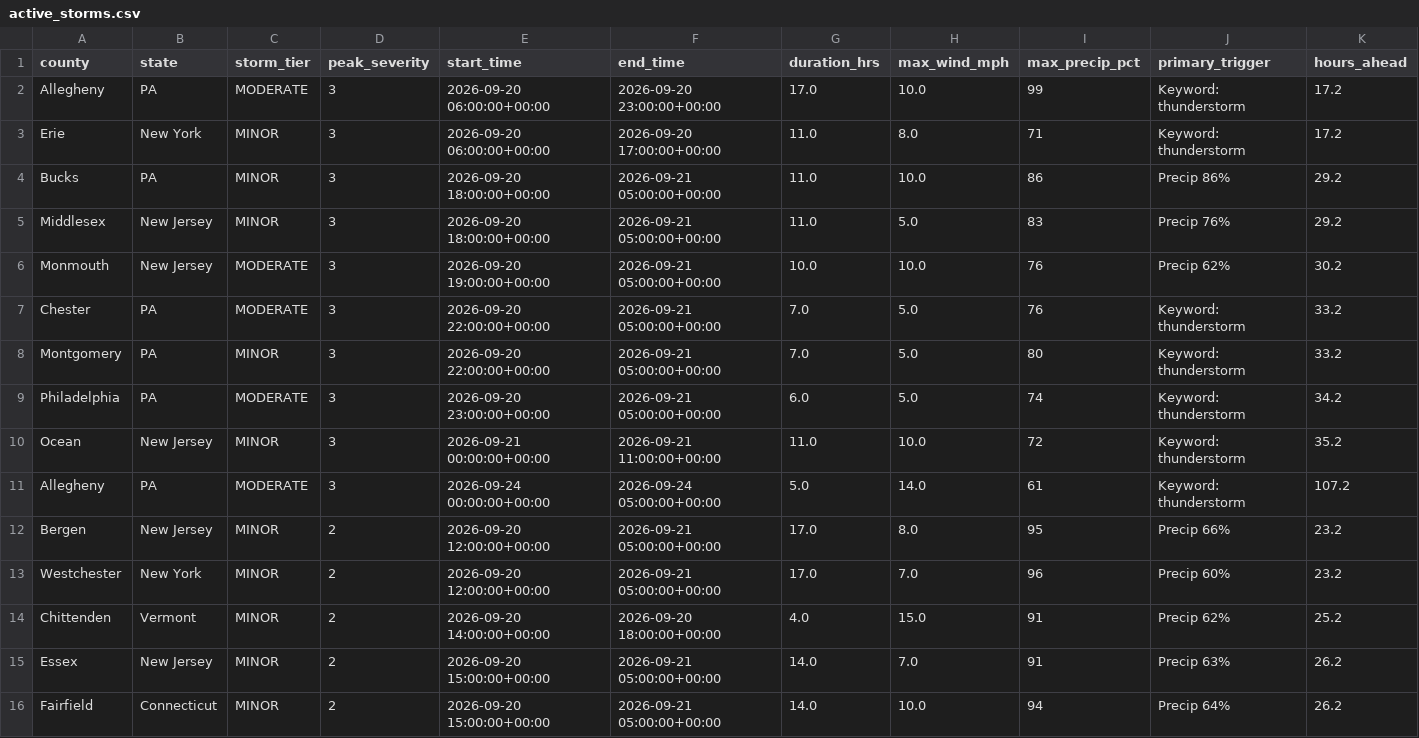
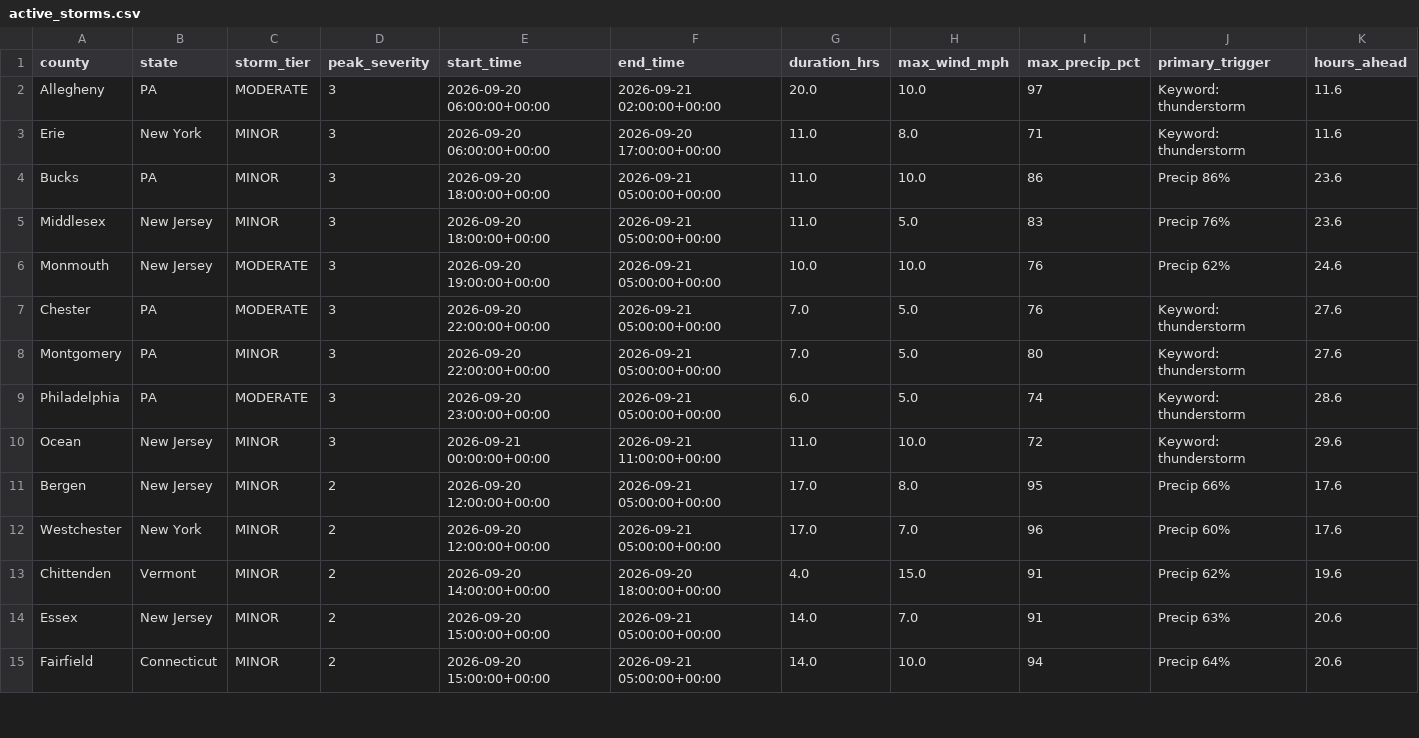
Before and after one commit to Jay9074/gridwatch, a CSV file: data/stormwatch/storms/active_storms.csv, drawn as a sheet; only a part is shown; the diff covers the shown part only.

```diff
--- a/data/stormwatch/storms/active_storms.csv
+++ b/data/stormwatch/storms/active_storms.csv
@@ -1,16 +1,15 @@
 county,state,storm_tier,peak_severity,start_time,end_time,duration_hrs,max_wind_mph,max_precip_pct,primary_trigger,hours_ahead
-Allegheny,PA,MODERATE,3,2026-09-20 06:00:00+00:00,2026-09-20 23:00:00+00:00,17.0,10.0,99,Keyword: thunderstorm,17.2
-Erie,New York,MINOR,3,2026-09-20 06:00:00+00:00,2026-09-20 17:00:00+00:00,11.0,8.0,71,Keyword: thunderstorm,17.2
-Bucks,PA,MINOR,3,2026-09-20 18:00:00+00:00,2026-09-21 05:00:00+00:00,11.0,10.0,86,Precip 86%,29.2
-Middlesex,New Jersey,MINOR,3,2026-09-20 18:00:00+00:00,2026-09-21 05:00:00+00:00,11.0,5.0,83,Precip 76%,29.2
-Monmouth,New Jersey,MODERATE,3,2026-09-20 19:00:00+00:00,2026-09-21 05:00:00+00:00,10.0,10.0,76,Precip 62%,30.2
-Chester,PA,MODERATE,3,2026-09-20 22:00:00+00:00,2026-09-21 05:00:00+00:00,7.0,5.0,76,Keyword: thunderstorm,33.2
-Montgomery,PA,MINOR,3,2026-09-20 22:00:00+00:00,2026-09-21 05:00:00+00:00,7.0,5.0,80,Keyword: thunderstorm,33.2
-Philadelphia,PA,MODERATE,3,2026-09-20 23:00:00+00:00,2026-09-21 05:00:00+00:00,6.0,5.0,74,Keyword: thunderstorm,34.2
-Ocean,New Jersey,MINOR,3,2026-09-21 00:00:00+00:00,2026-09-21 11:00:00+00:00,11.0,10.0,72,Keyword: thunderstorm,35.2
-Allegheny,PA,MODERATE,3,2026-09-24 00:00:00+00:00,2026-09-24 05:00:00+00:00,5.0,14.0,61,Keyword: thunderstorm,107.2
-Bergen,New Jersey,MINOR,2,2026-09-20 12:00:00+00:00,2026-09-21 05:00:00+00:00,17.0,8.0,95,Precip 66%,23.2
-Westchester,New York,MINOR,2,2026-09-20 12:00:00+00:00,2026-09-21 05:00:00+00:00,17.0,7.0,96,Precip 60%,23.2
-Chittenden,Vermont,MINOR,2,2026-09-20 14:00:00+00:00,2026-09-20 18:00:00+00:00,4.0,15.0,91,Precip 62%,25.2
-Essex,New Jersey,MINOR,2,2026-09-20 15:00:00+00:00,2026-09-21 05:00:00+00:00,14.0,7.0,91,Precip 63%,26.2
-Fairfield,Connecticut,MINOR,2,2026-09-20 15:00:00+00:00,2026-09-21 05:00:00+00:00,14.0,10.0,94,Precip 64%,26.2
+Allegheny,PA,MODERATE,3,2026-09-20 06:00:00+00:00,2026-09-21 02:00:00+00:00,20.0,10.0,97,Keyword: thunderstorm,11.6
+Erie,New York,MINOR,3,2026-09-20 06:00:00+00:00,2026-09-20 17:00:00+00:00,11.0,8.0,71,Keyword: thunderstorm,11.6
+Bucks,PA,MINOR,3,2026-09-20 18:00:00+00:00,2026-09-21 05:00:00+00:00,11.0,10.0,86,Precip 86%,23.6
+Middlesex,New Jersey,MINOR,3,2026-09-20 18:00:00+00:00,2026-09-21 05:00:00+00:00,11.0,5.0,83,Precip 76%,23.6
+Monmouth,New Jersey,MODERATE,3,2026-09-20 19:00:00+00:00,2026-09-21 05:00:00+00:00,10.0,10.0,76,Precip 62%,24.6
+Chester,PA,MODERATE,3,2026-09-20 22:00:00+00:00,2026-09-21 05:00:00+00:00,7.0,5.0,76,Keyword: thunderstorm,27.6
+Montgomery,PA,MINOR,3,2026-09-20 22:00:00+00:00,2026-09-21 05:00:00+00:00,7.0,5.0,80,Keyword: thunderstorm,27.6
+Philadelphia,PA,MODERATE,3,2026-09-20 23:00:00+00:00,2026-09-21 05:00:00+00:00,6.0,5.0,74,Keyword: thunderstorm,28.6
+Ocean,New Jersey,MINOR,3,2026-09-21 00:00:00+00:00,2026-09-21 11:00:00+00:00,11.0,10.0,72,Keyword: thunderstorm,29.6
+Bergen,New Jersey,MINOR,2,2026-09-20 12:00:00+00:00,2026-09-21 05:00:00+00:00,17.0,8.0,95,Precip 66%,17.6
+Westchester,New York,MINOR,2,2026-09-20 12:00:00+00:00,2026-09-21 05:00:00+00:00,17.0,7.0,96,Precip 60%,17.6
+Chittenden,Vermont,MINOR,2,2026-09-20 14:00:00+00:00,2026-09-20 18:00:00+00:00,4.0,15.0,91,Precip 62%,19.6
+Essex,New Jersey,MINOR,2,2026-09-20 15:00:00+00:00,2026-09-21 05:00:00+00:00,14.0,7.0,91,Precip 63%,20.6
+Fairfield,Connecticut,MINOR,2,2026-09-20 15:00:00+00:00,2026-09-21 05:00:00+00:00,14.0,10.0,94,Precip 64%,20.6
```
Also changed, not shown: 4 added rows, 4 removed rows and 38 edited cells elsewhere in this file, data/stormwatch/predictions/active_predictions.csv, data/stormwatch/predictions/prediction_log.csv, 3 other files.
